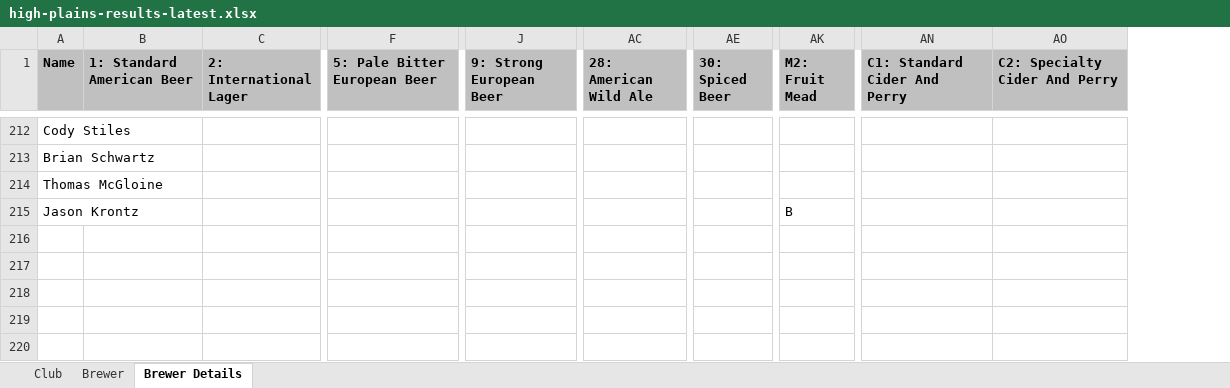
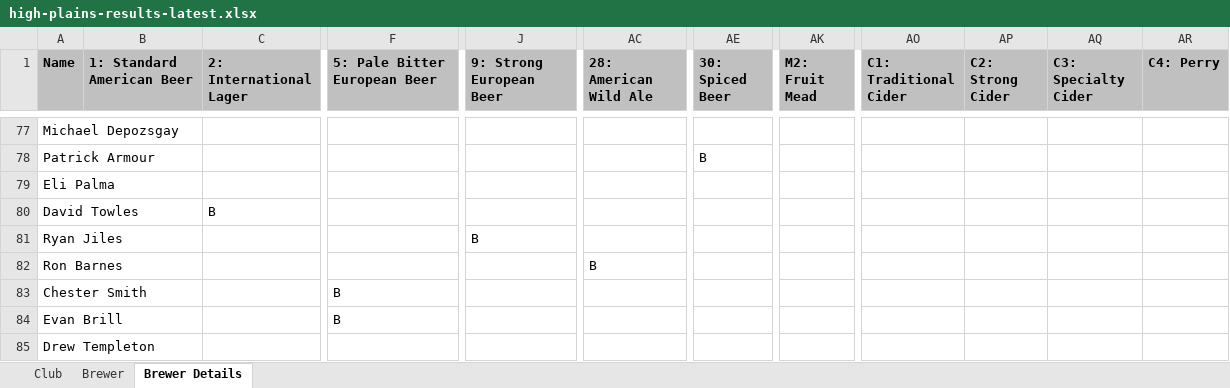
Before and after one commit to eric-martin/kcbm-high-plains, an Excel workbook: high-plains-results-latest.xlsx, sheet Brewer Details, drawn as a sheet; only a part is shown, gaps mark what is left out; values as stored, in another font and other column widths than the file's, no borders; removed rows and columns are numbered as before the commit, all else as after; rows hold the shown columns only; the diff covers the shown part only; the diff names each change by its address in the sheet, - before the commit and + after, or states it on an @@ line.

```diff
--- a/high-plains-results-latest.xlsx (sheet Brewer Details)
+++ b/high-plains-results-latest.xlsx (sheet Brewer Details)
-column AN (C1: Standard Cider And Perry), empty
-column AO (C2: Specialty Cider And Perry), empty
+column AO (C1: Traditional Cider), empty
+column AP (C2: Strong Cider), empty
+column AQ (C3: Specialty Cider), empty
+column AR (C4: Perry), empty
-A77 (Name): Cody Stiles
+A77 (Name): Michael Depozsgay
+row 78: Patrick Armour |  |  |  |  |  | B
-A79 (Name): Brian Schwartz
+A79 (Name): Eli Palma
-row 214: Thomas McGloine
-row 215: Jason Krontz |  |  |  |  |  |  | B
+row 80: David Towles |  | B
+row 81: Ryan Jiles |  |  |  | B
+row 82: Ron Barnes |  |  |  |  | B
+row 83: Chester Smith |  |  | B
+row 84: Evan Brill |  |  | B
+row 85: Drew Templeton
```
Also changed, not shown: other rows of this sheet, sheet Brewer, sheet Club, 4 other files.
